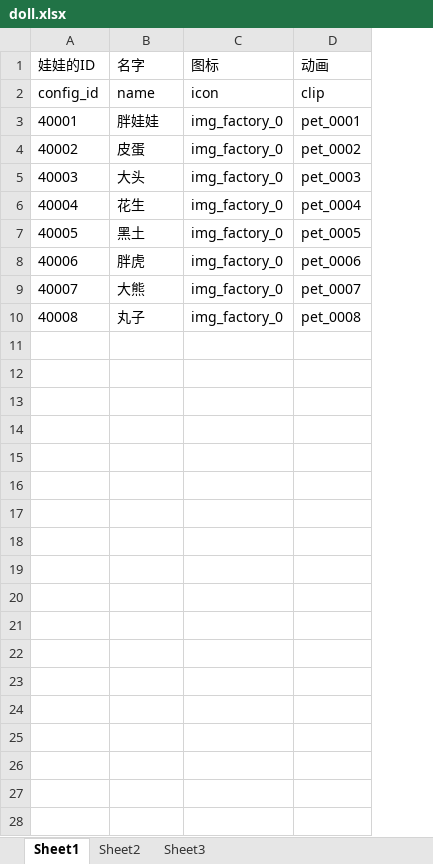
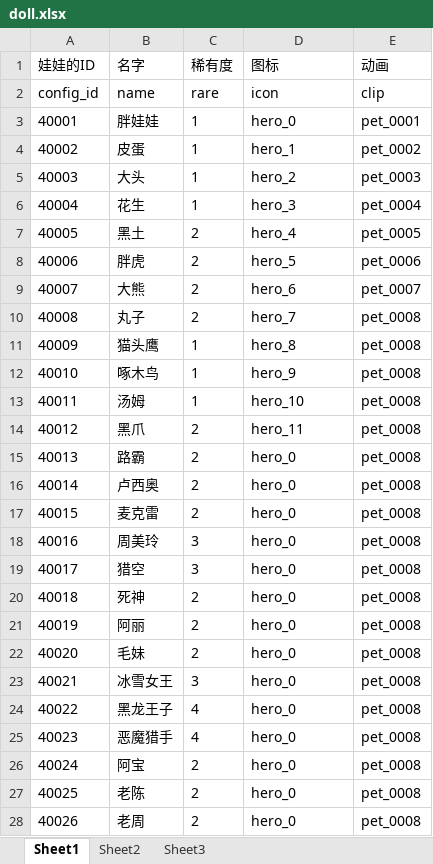
Before and after one commit to sorryone/GrabDoll, an Excel workbook: grabDoll/config/doll.xlsx, sheet Sheet1, drawn as a sheet; only a part is shown; values as stored, in another font and other column widths than the file's, no borders; addresses are those after the commit; the diff covers the shown part only; the diff names each change by its address in the sheet, - before the commit and + after, or states it on an @@ line.

```diff
--- a/grabDoll/config/doll.xlsx (sheet Sheet1)
+++ b/grabDoll/config/doll.xlsx (sheet Sheet1)
+column C (稀有度), rows 2-10: rare | 1 | 1 | 1 | 1 | 2 | 2 | 2 | 2
-D3 (图标): img_factory_0
+D3 (图标): hero_0
-D4 (图标): img_factory_0
+D4 (图标): hero_1
-D5 (图标): img_factory_0
+D5 (图标): hero_2
-D6 (图标): img_factory_0
+D6 (图标): hero_3
-D7 (图标): img_factory_0
+D7 (图标): hero_4
-D8 (图标): img_factory_0
+D8 (图标): hero_5
-D9 (图标): img_factory_0
+D9 (图标): hero_6
-D10 (图标): img_factory_0
+D10 (图标): hero_7
+row 11: 40009 | 猫头鹰 | 1 | hero_8 | pet_0008
+row 12: 40010 | 啄木鸟 | 1 | hero_9 | pet_0008
+row 13: 40011 | 汤姆 | 1 | hero_10 | pet_0008
+row 14: 40012 | 黑爪 | 2 | hero_11 | pet_0008
+row 15: 40013 | 路霸 | 2 | hero_0 | pet_0008
+row 16: 40014 | 卢西奥 | 2 | hero_0 | pet_0008
+row 17: 40015 | 麦克雷 | 2 | hero_0 | pet_0008
+row 18: 40016 | 周美玲 | 3 | hero_0 | pet_0008
+row 19: 40017 | 猎空 | 3 | hero_0 | pet_0008
+row 20: 40018 | 死神 | 2 | hero_0 | pet_0008
+row 21: 40019 | 阿丽 | 2 | hero_0 | pet_0008
+row 22: 40020 | 毛妹 | 2 | hero_0 | pet_0008
+row 23: 40021 | 冰雪女王 | 3 | hero_0 | pet_0008
+row 24: 40022 | 黑龙王子 | 4 | hero_0 | pet_0008
+row 25: 40023 | 恶魔猎手 | 4 | hero_0 | pet_0008
+row 26: 40024 | 阿宝 | 2 | hero_0 | pet_0008
+row 27: 40025 | 老陈 | 2 | hero_0 | pet_0008
+row 28: 40026 | 老周 | 2 | hero_0 | pet_0008
```
Also changed, not shown: 4 added rows elsewhere in this sheet, grabDoll/config/item.xlsx, grabDoll/config/machine.xlsx, 1 other file.
